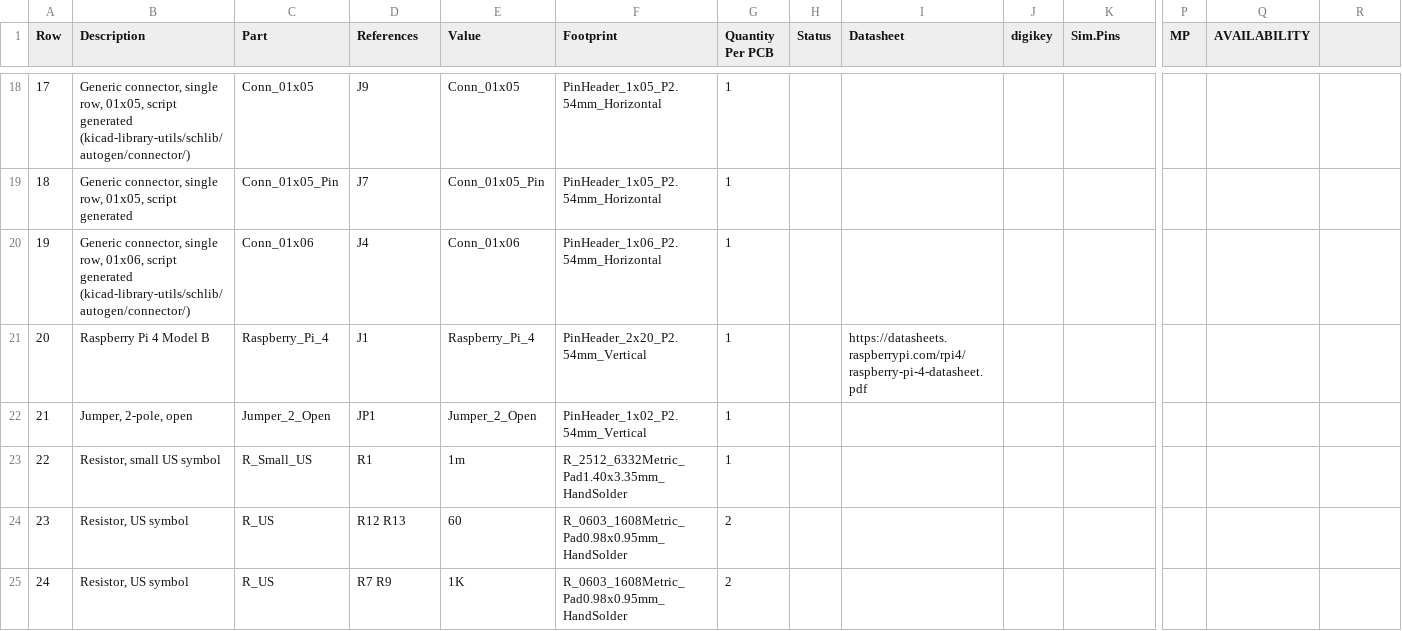
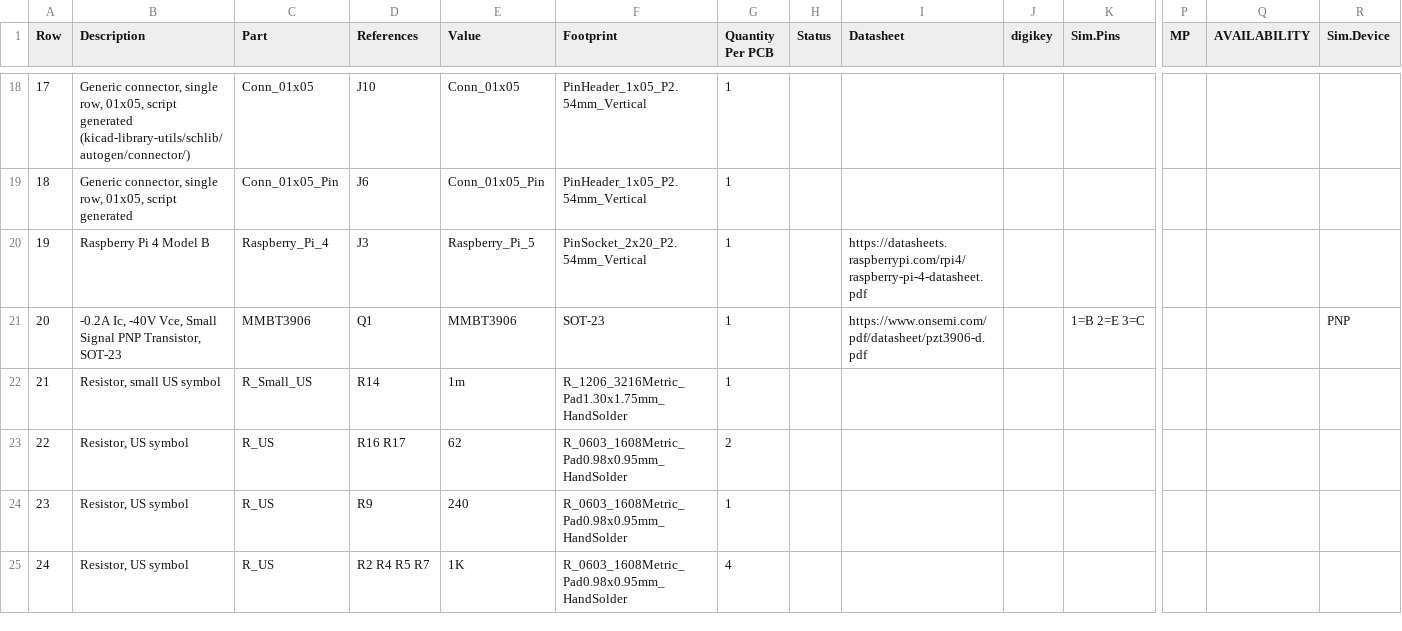
Before and after one commit to purduerov/X19-Pi-Shield-Board, a CSV file: X19-Pi-Shield-Board-BOM.csv, drawn as a sheet; only a part is shown, gaps mark what is left out; removed rows and columns are numbered as before the commit, all else as after; rows hold the shown columns only; the diff covers the shown part only; the diff names each change by its address in the sheet, - before the commit and + after, or states it on an @@ line.

```diff
--- a/X19-Pi-Shield-Board-BOM.csv
+++ b/X19-Pi-Shield-Board-BOM.csv
-R1: (empty)
+R1: Sim.Device
@@ column A (Row) renumbered between rows 5 and 39 @@
-D18 (References): J9
+D18 (References): J10
-F18:F19 (Footprint): PinHeader_1x05_P2.54mm_Horizontal
+F18:F19 (Footprint): PinHeader_1x05_P2.54mm_Vertical
-D19 (References): J7
+D19 (References): J6
-row 20: 19 | Generic connector, single row, 01x06, script generated (kicad-library-utils/schlib/autogen/connector/) | Conn_01x06 | J4 | Conn_01x06 | PinHeader_1x06_P2.54mm_Horizontal | 1
-D20 (References): J1
+D20 (References): J3
-E20 (Value): Raspberry_Pi_4
+E20 (Value): Raspberry_Pi_5
-F20 (Footprint): PinHeader_2x20_P2.54mm_Vertical
+F20 (Footprint): PinSocket_2x20_P2.54mm_Vertical
-row 22: 21 | Jumper, 2-pole, open | Jumper_2_Open | JP1 | Jumper_2_Open | PinHeader_1x02_P2.54mm_Vertical | 1
+row 21: 20 | -0.2A Ic, -40V Vce, Small Signal PNP Transistor, SOT-23 | MMBT3906 | Q1 | MMBT3906 | SOT-23 | 1 |  | https://www.onsemi.com/pdf/datasheet/pzt3906-d.pdf |  | 1=B 2=E 3=C |  |  | PNP
-D22 (References): R1
+D22 (References): R14
-F22 (Footprint): R_2512_6332Metric_Pad1.40x3.35mm_HandSolder
+F22 (Footprint): R_1206_3216Metric_Pad1.30x1.75mm_HandSolder
-D23 (References): R12 R13
+D23 (References): R16 R17
-E23 (Value): 60
+E23 (Value): 62
+row 24: 23 | Resistor, US symbol | R_US | R9 | 240 | R_0603_1608Metric_Pad0.98x0.95mm_HandSolder | 1
-D25 (References): R7 R9
+D25 (References): R2 R4 R5 R7
-G25 (Quantity Per PCB): 2
+G25 (Quantity Per PCB): 4
```
Also changed, not shown: 2 added rows, 1 removed row and 58 edited cells elsewhere in this file, 4 other files.
